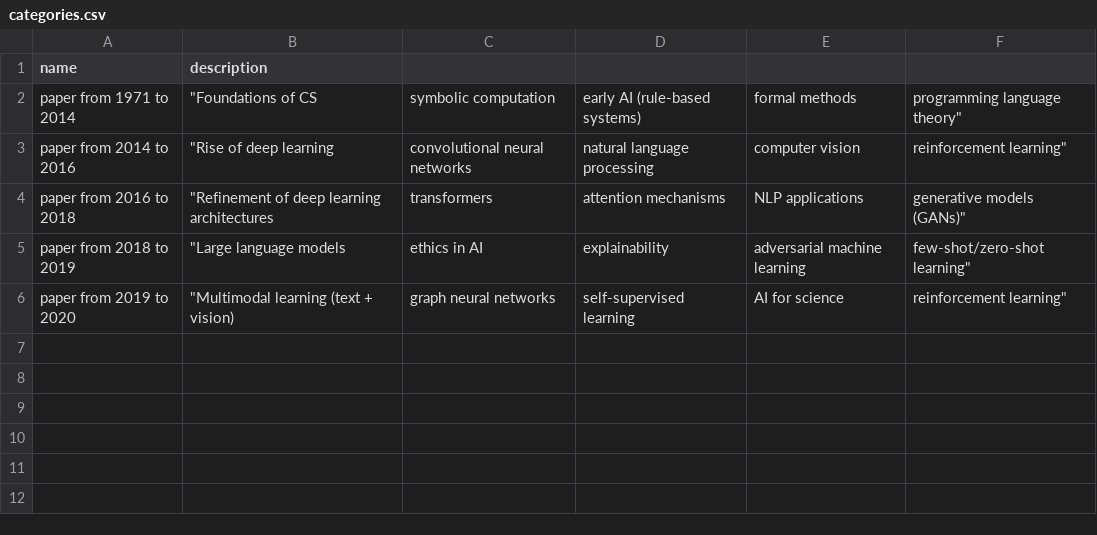
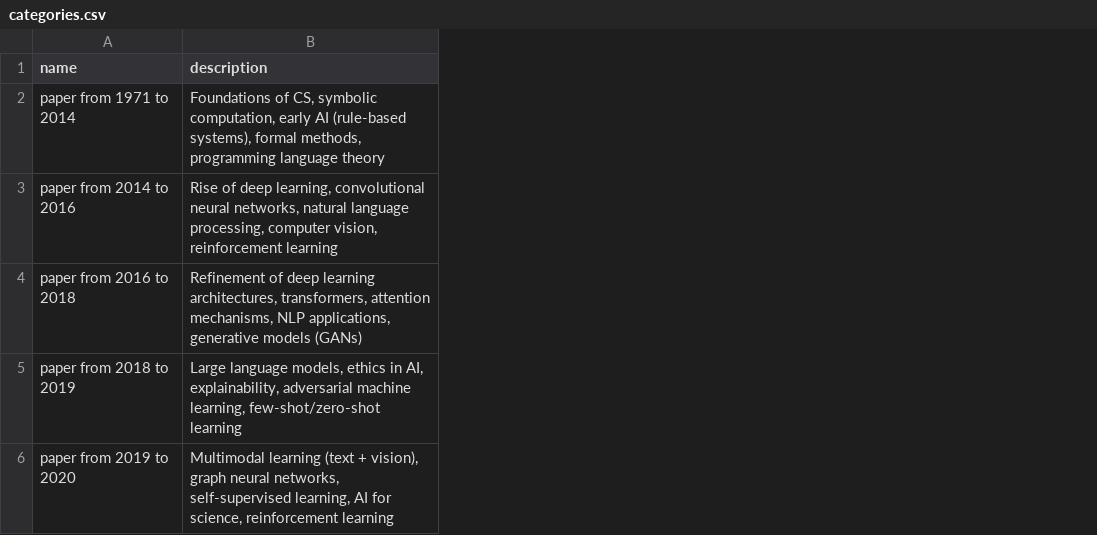
Before and after one commit to CurryTang/TSGFM, a CSV file: data/single_graph/arxivyear/categories.csv, drawn as a sheet; removed rows and columns are numbered as before the commit, all else as after; the diff names each change by its address in the sheet, - before the commit and + after, or states it on an @@ line.

```diff
--- a/data/single_graph/arxivyear/categories.csv
+++ b/data/single_graph/arxivyear/categories.csv
-column B (description), rows 2-6: "Foundations of CS | "Rise of deep learning | "Refinement of deep learning architectures | "Large language models | "Multimodal learning (text + vision)
-column C, rows 2-6: symbolic computation | convolutional neural networks | transformers | ethics in AI | graph neural networks
-column D, rows 2-6: early AI (rule-based systems) | natural language processing | attention mechanisms | explainability | self-supervised learning
-column E, rows 2-6: formal methods | computer vision | NLP applications | adversarial machine learning | AI for science
-column F, rows 2-6: programming language theory" | reinforcement learning" | generative models (GANs)" | few-shot/zero-shot learning" | reinforcement learning"
+column B (description), rows 2-6: Foundations of CS, symbolic computation, early AI (rule-based systems), formal methods, programming language theory | Rise of deep learning, convolutional neural networks, natural language processing, computer vision, reinforcement learning | Refinement of deep learning architectures, transformers, attention mechanisms, NLP applications, generative models (GANs) | Large language models, ethics in AI, explainability, adversarial machine learning, few-shot/zero-shot learning | Multimodal learning (text + vision), graph neural networks, self-supervised learning, AI for science, reinforcement learning
```
Also changed, not shown: 25 other files.
